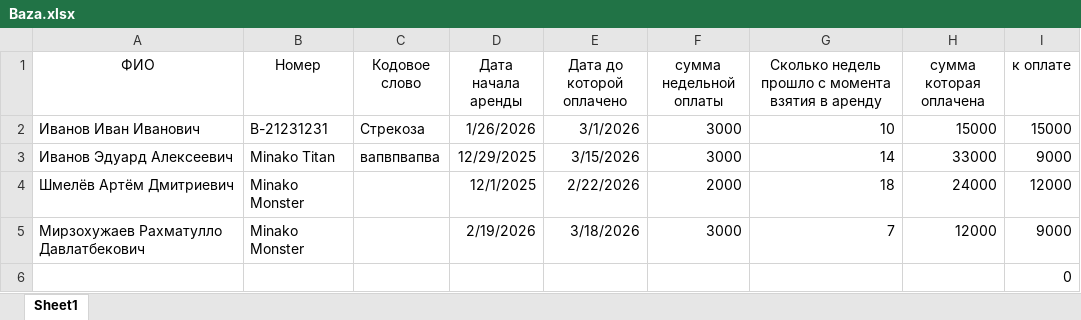
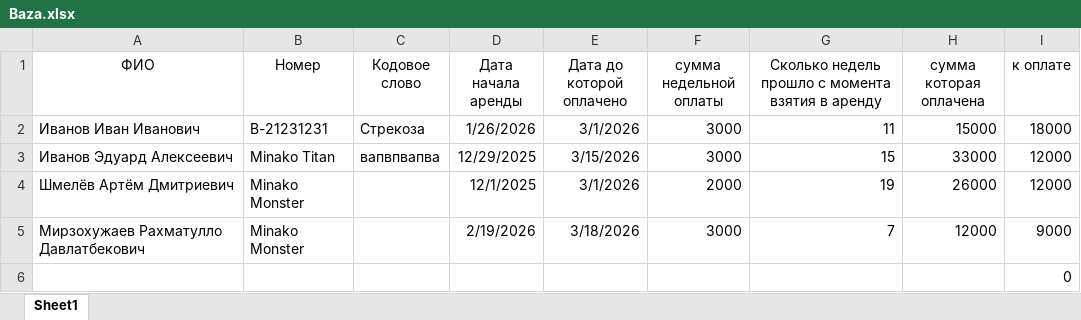
Before and after one commit to totmop736-gif/NEWSITE, an Excel workbook: Baza.xlsx, sheet Sheet1, drawn as a sheet; values as stored, in another font and other column widths than the file's, no borders; the diff names each change by its address in the sheet, - before the commit and + after, or states it on an @@ line.

Commit message:
update excel

```diff
--- a/Baza.xlsx (sheet Sheet1)
+++ b/Baza.xlsx (sheet Sheet1)
-G2: 10
+G2: 11
-I2 (к оплате): 15000
+I2 (к оплате): 18000
-G3: 14
+G3: 15
-I3 (к оплате): 9000
+I3 (к оплате): 12000
-E4 (Дата до которой оплачено): 2/22/2026
+E4 (Дата до которой оплачено): 3/1/2026
-G4: 18
+G4: 19
-H4 (сумма которая оплачена): 24000
+H4 (сумма которая оплачена): 26000
```
